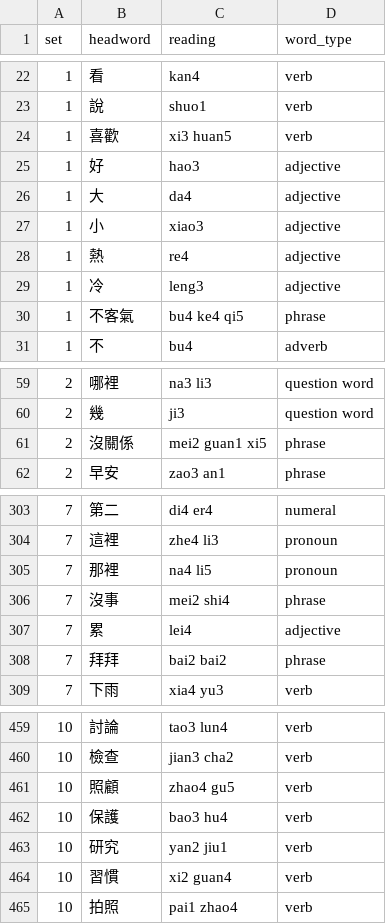
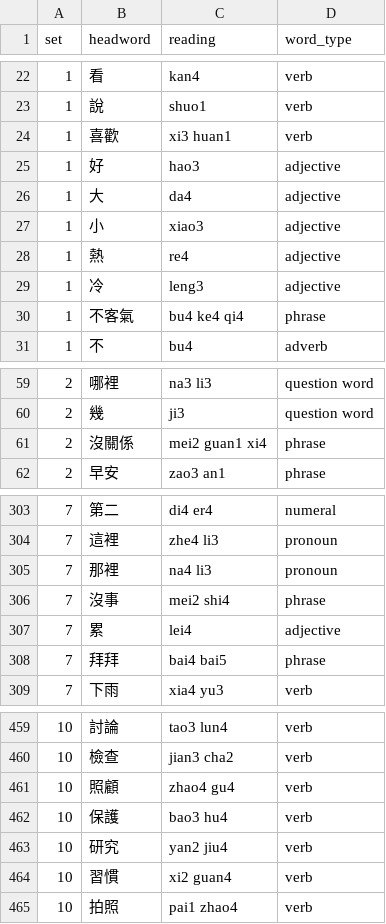
Before and after one commit to RebekkahJou/mandarin-flash, a TSV file: scripts/data/mandarin-starter-words.tsv, drawn as a sheet; only a part is shown, gaps mark what is left out; the diff covers the shown part only.

```diff
--- a/scripts/data/mandarin-starter-words.tsv
+++ b/scripts/data/mandarin-starter-words.tsv
@@ -23,3 +23,3 @@ set	headword	reading	word_type
 1	說	shuo1	verb
-1	喜歡	xi3 huan5	verb
+1	喜歡	xi3 huan1	verb
 1	好	hao3	adjective
@@ -29,3 +29,3 @@ set	headword	reading	word_type
 1	冷	leng3	adjective
-1	不客氣	bu4 ke4 qi5	phrase
+1	不客氣	bu4 ke4 qi4	phrase
 1	不	bu4	adverb
@@ -60,3 +60,3 @@ set	headword	reading	word_type
 2	幾	ji3	question word
-2	沒關係	mei2 guan1 xi5	phrase
+2	沒關係	mei2 guan1 xi4	phrase
 2	早安	zao3 an1	phrase
@@ -304,6 +304,6 @@ set	headword	reading	word_type
 7	這裡	zhe4 li3	pronoun
-7	那裡	na4 li5	pronoun
+7	那裡	na4 li3	pronoun
 7	沒事	mei2 shi4	phrase
 7	累	lei4	adjective
-7	拜拜	bai2 bai2	phrase
+7	拜拜	bai4 bai5	phrase
 7	下雨	xia4 yu3	verb
@@ -460,5 +460,5 @@ set	headword	reading	word_type
 10	檢查	jian3 cha2	verb
-10	照顧	zhao4 gu5	verb
+10	照顧	zhao4 gu4	verb
 10	保護	bao3 hu4	verb
-10	研究	yan2 jiu1	verb
+10	研究	yan2 jiu4	verb
 10	習慣	xi2 guan4	verb
```
Also changed, not shown: 27 edited cells elsewhere in this file, scripts/data/mandarin-word-set-entries.tsv, 17 other files.
